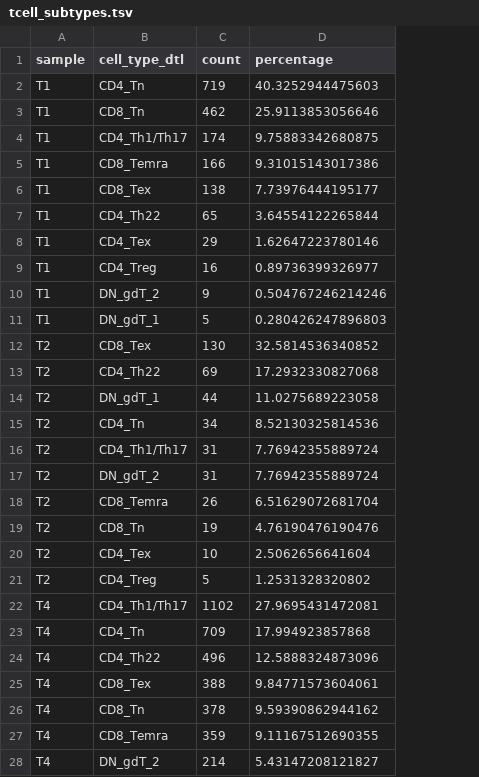
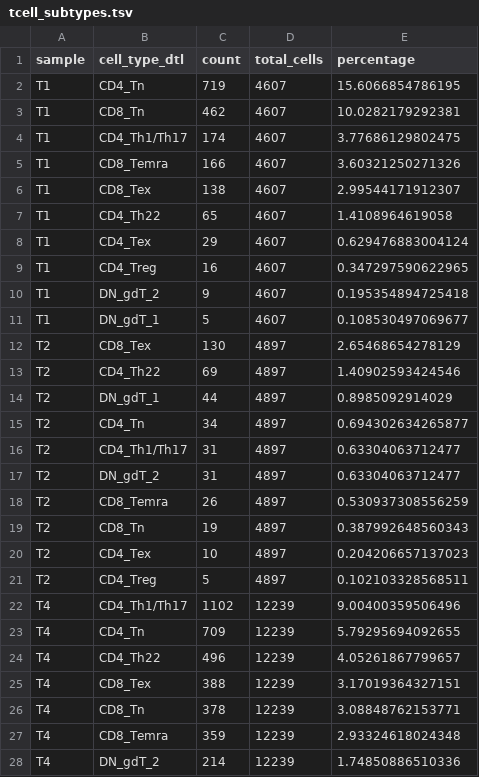
Before and after one commit to h4rvey-g/AML, a TSV file: results/109.paper/Fig4/tcell_subtypes.tsv, drawn as a sheet; only a part is shown; addresses are those after the commit; the diff covers the shown part only; the diff names each change by its address in the sheet, - before the commit and + after, or states it on an @@ line.

```diff
--- a/results/109.paper/Fig4/tcell_subtypes.tsv
+++ b/results/109.paper/Fig4/tcell_subtypes.tsv
+column D (total_cells), rows 2-28: 4607 | 4607 | 4607 | 4607 | 4607 | 4607 | 4607 | 4607 | 4607 | 4607 | 4897 | 4897 | 4897 | 4897 | 4897 | 4897 | 4897 | 4897 | 4897 | 4897 | 12239 | 12239 | 12239 | 12239 | 12239 | 12239 | 12239
-E2 (percentage): 40.3252944475603
+E2 (percentage): 15.6066854786195
-E3 (percentage): 25.9113853056646
+E3 (percentage): 10.0282179292381
-E4 (percentage): 9.75883342680875
+E4 (percentage): 3.77686129802475
-E5 (percentage): 9.31015143017386
+E5 (percentage): 3.60321250271326
-E6 (percentage): 7.73976444195177
+E6 (percentage): 2.99544171912307
-E7 (percentage): 3.64554122265844
+E7 (percentage): 1.4108964619058
-E8 (percentage): 1.62647223780146
+E8 (percentage): 0.629476883004124
-E9 (percentage): 0.89736399326977
+E9 (percentage): 0.347297590622965
-E10 (percentage): 0.504767246214246
+E10 (percentage): 0.195354894725418
-E11 (percentage): 0.280426247896803
+E11 (percentage): 0.108530497069677
-E12 (percentage): 32.5814536340852
+E12 (percentage): 2.65468654278129
-E13 (percentage): 17.2932330827068
+E13 (percentage): 1.40902593424546
-E14 (percentage): 11.0275689223058
+E14 (percentage): 0.8985092914029
-E15 (percentage): 8.52130325814536
+E15 (percentage): 0.694302634265877
-E16:E17 (percentage): 7.76942355889724
+E16:E17 (percentage): 0.63304063712477
-E18 (percentage): 6.51629072681704
+E18 (percentage): 0.530937308556259
-E19 (percentage): 4.76190476190476
+E19 (percentage): 0.387992648560343
-E20 (percentage): 2.5062656641604
+E20 (percentage): 0.204206657137023
-E21 (percentage): 1.2531328320802
+E21 (percentage): 0.102103328568511
-E22 (percentage): 27.9695431472081
+E22 (percentage): 9.00400359506496
-E23 (percentage): 17.994923857868
+E23 (percentage): 5.79295694092655
-E24 (percentage): 12.5888324873096
+E24 (percentage): 4.05261867799657
-E25 (percentage): 9.84771573604061
+E25 (percentage): 3.17019364327151
-E26 (percentage): 9.59390862944162
+E26 (percentage): 3.08848762153771
-E27 (percentage): 9.11167512690355
+E27 (percentage): 2.93324618024348
-E28 (percentage): 5.43147208121827
+E28 (percentage): 1.74850886510336
```
Also changed, not shown: 13 edited cells elsewhere in this file, results/109.paper/Fig4/tcell_bcell_counts.tsv, results/109.paper/Fig4/tcell_bcell_types.tsv, 7 other files.
